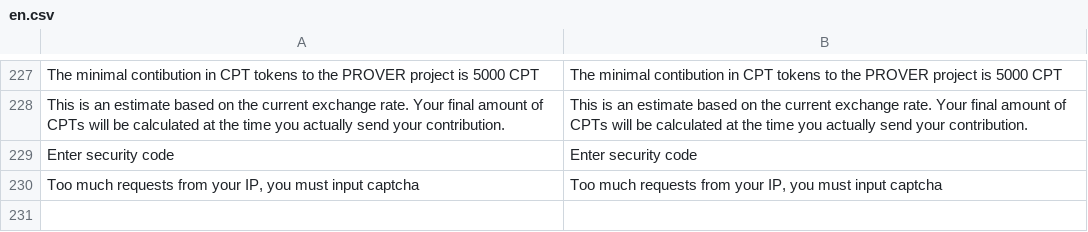
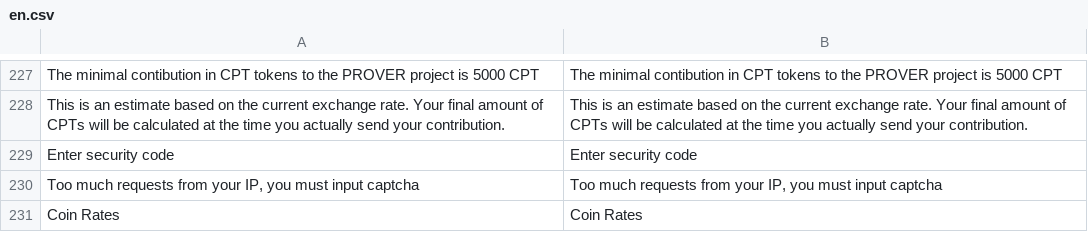
Before and after one commit to aliimran84/cryptaur-web-server, a CSV file: core/engine/translations/en.csv, drawn as a sheet; only a part is shown, gaps mark what is left out.

```diff
--- a/core/engine/translations/en.csv
+++ b/core/engine/translations/en.csv
@@ -230 +230,2 @@ Enter security code,Enter security code
 "Too much requests from your IP, you must input captcha","Too much requests from your IP, you must input captcha"
+Coin Rates,Coin Rates
```
Also changed, not shown: core/engine/translations/ru.csv, 5 other files.
